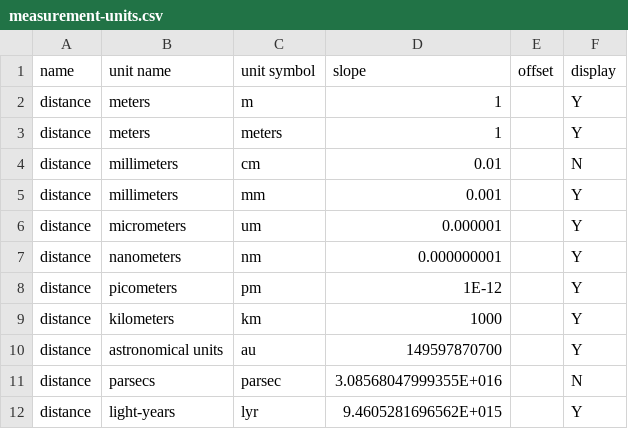
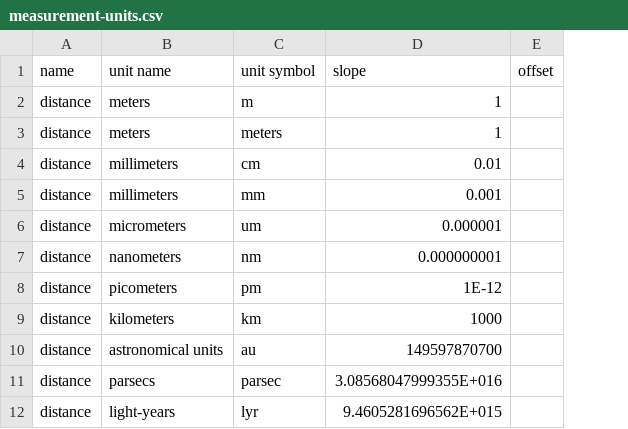
Before and after one commit to DrPlantabyte/simple-si-units, a CSV file: code-generator/measurement-units.csv, drawn as a sheet; only a part is shown; the diff names each change by its address in the sheet, - before the commit and + after, or states it on an @@ line.

```diff
--- a/code-generator/measurement-units.csv
+++ b/code-generator/measurement-units.csv
-column F (display), rows 2-12: Y | Y | N | Y | Y | Y | Y | Y | Y | N | Y
```
Also changed, not shown: code-generator/unit-type-conversions.csv, 9 other files.
